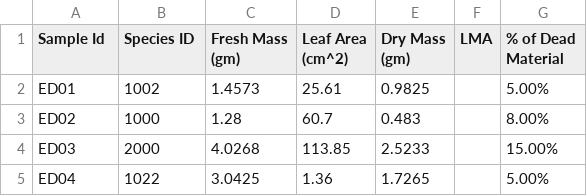
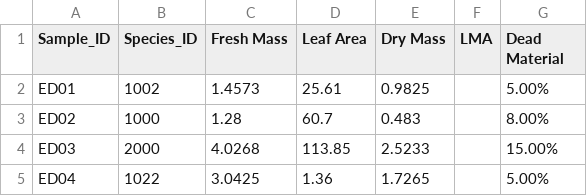
Before and after one commit to schwilklab/shrubflam, a CSV file: First_Trip_Data/LMA_Per_Dead_Material.csv, drawn as a sheet; only a part is shown.

Commit message:
Third Trip Data Added

```diff
--- a/First_Trip_Data/LMA_Per_Dead_Material.csv
+++ b/First_Trip_Data/LMA_Per_Dead_Material.csv
@@ -1,2 +1,2 @@
-Sample Id,Species ID,Fresh Mass (gm),Leaf Area (cm^2),Dry Mass (gm),LMA,% of Dead Material
+Sample_ID,Species_ID,Fresh Mass,Leaf Area,Dry Mass,LMA,Dead Material
 ED01,1002,1.4573,25.61,0.9825,,5.00%
```
Also changed, not shown: Second_Trip_Data/LMA_second_trip.csv, Second_Trip_Data/MC_Canopy_Density_length_2nd_trip.csv, 46 other files.
